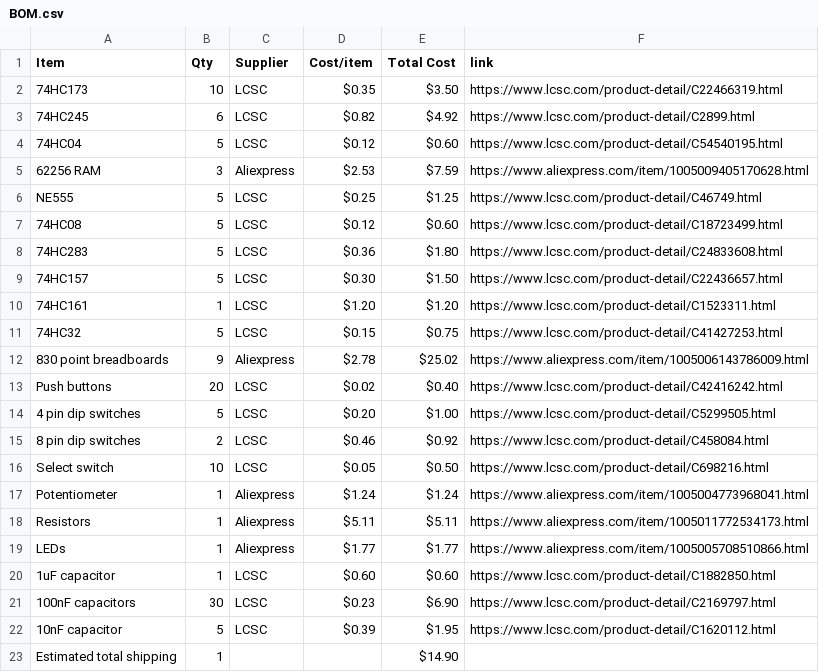
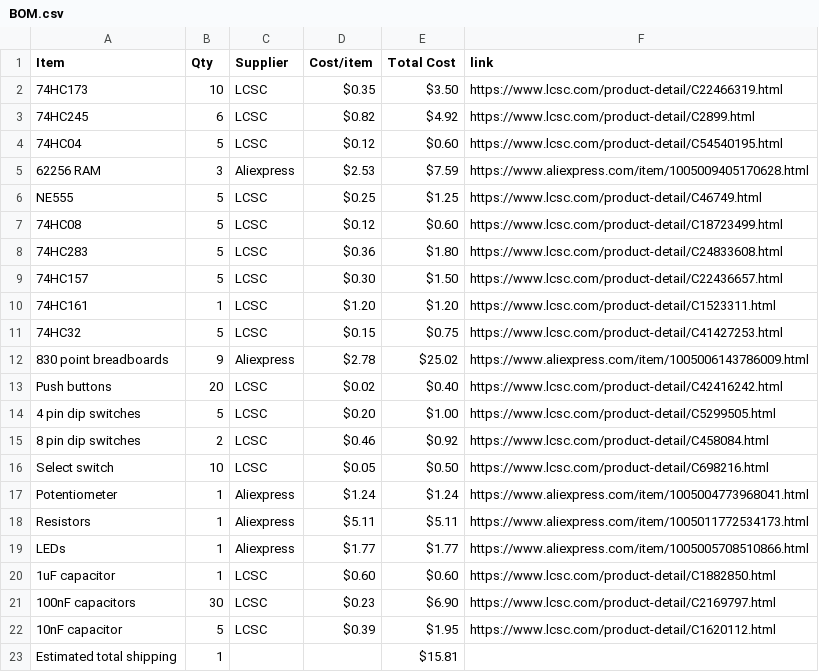
Before and after one commit to jivespark/Breadboard-computer, a CSV file: BOM.csv, drawn as a sheet.

Commit message:
Sync Breadboard computer from Half Life

```diff
--- a/BOM.csv
+++ b/BOM.csv
@@ -22,2 +22,2 @@ LEDs,1,Aliexpress,$1.77,$1.77,https://www.aliexpress.com/item/1005005708510866.h
 10nF capacitor,5,LCSC,$0.39,$1.95,https://www.lcsc.com/product-detail/C1620112.html
-Estimated total shipping,1,,,$14.90,
+Estimated total shipping,1,,,$15.81,
```
